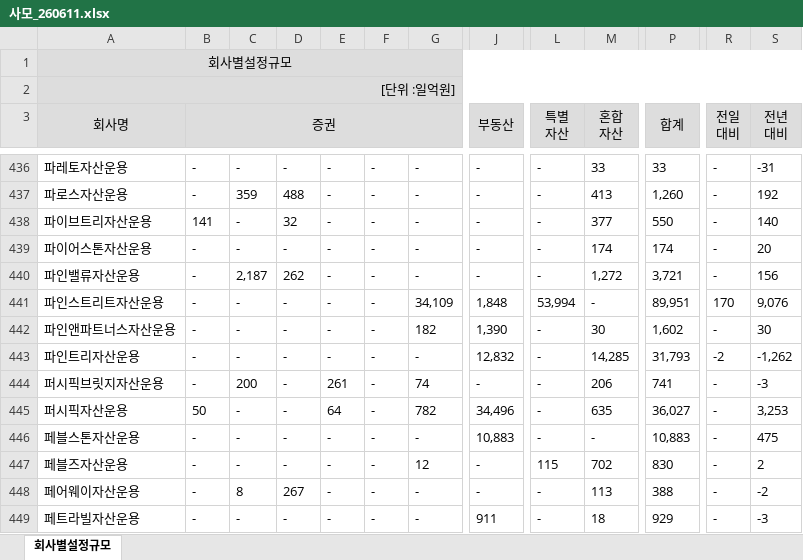
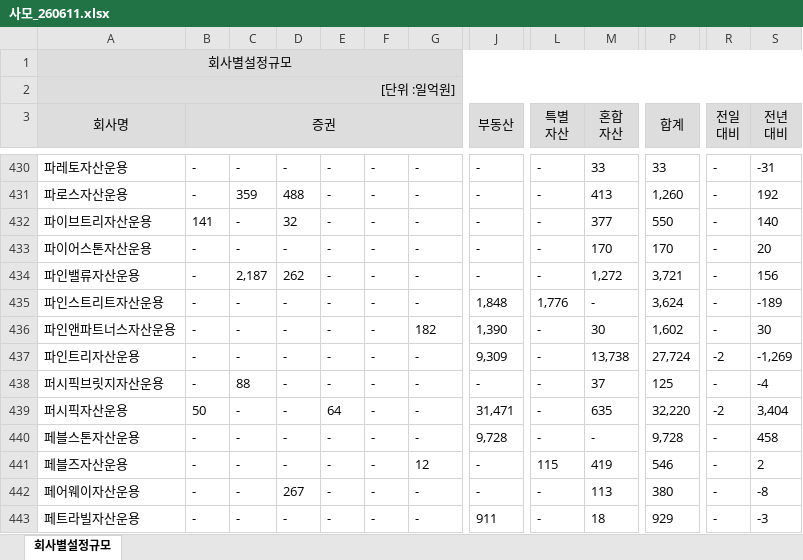
Before and after one commit to kriskang02-max/aum-analysis, an Excel workbook: data/사모_260611.xlsx, sheet 회사별설정규모, drawn as a sheet; only a part is shown, gaps mark what is left out; values as stored, in another font and other column widths than the file's, no borders; addresses are those after the commit; the diff covers the shown part only; the diff names each change by its address in the sheet, - before the commit and + after, or states it on an @@ line.

```diff
--- a/data/사모_260611.xlsx (sheet 회사별설정규모)
+++ b/data/사모_260611.xlsx (sheet 회사별설정규모)
-M433 (혼합 자산): 174
+M433 (혼합 자산): 170
-P433 (합계): 174
+P433 (합계): 170
-G435: 34,109
+G435: -
-L435 (특별 자산): 53,994
+L435 (특별 자산): 1,776
-P435 (합계): 89,951
+P435 (합계): 3,624
-R435 (전일 대비): 170
+R435 (전일 대비): -
-S435 (전년 대비): 9,076
+S435 (전년 대비): -189
-J437 (부동산): 12,832
+J437 (부동산): 9,309
-M437 (혼합 자산): 14,285
+M437 (혼합 자산): 13,738
-P437 (합계): 31,793
+P437 (합계): 27,724
-S437 (전년 대비): -1,262
+S437 (전년 대비): -1,269
-C438: 200
+C438: 88
-E438: 261
+E438: -
-G438: 74
+G438: -
-M438 (혼합 자산): 206
+M438 (혼합 자산): 37
-P438 (합계): 741
+P438 (합계): 125
-S438 (전년 대비): -3
+S438 (전년 대비): -4
-G439: 782
+G439: -
-J439 (부동산): 34,496
+J439 (부동산): 31,471
-P439 (합계): 36,027
+P439 (합계): 32,220
-R439 (전일 대비): -
+R439 (전일 대비): -2
-S439 (전년 대비): 3,253
+S439 (전년 대비): 3,404
-J440 (부동산): 10,883
+J440 (부동산): 9,728
-P440 (합계): 10,883
+P440 (합계): 9,728
-S440 (전년 대비): 475
+S440 (전년 대비): 458
-M441 (혼합 자산): 702
+M441 (혼합 자산): 419
-P441 (합계): 830
+P441 (합계): 546
-C442: 8
+C442: -
-P442 (합계): 388
+P442 (합계): 380
-S442 (전년 대비): -2
+S442 (전년 대비): -8
```
Also changed, not shown: 7 removed rows and 796 edited cells elsewhere in this sheet, data/공모_260611.xlsx, data/일임_260611.xlsx.
